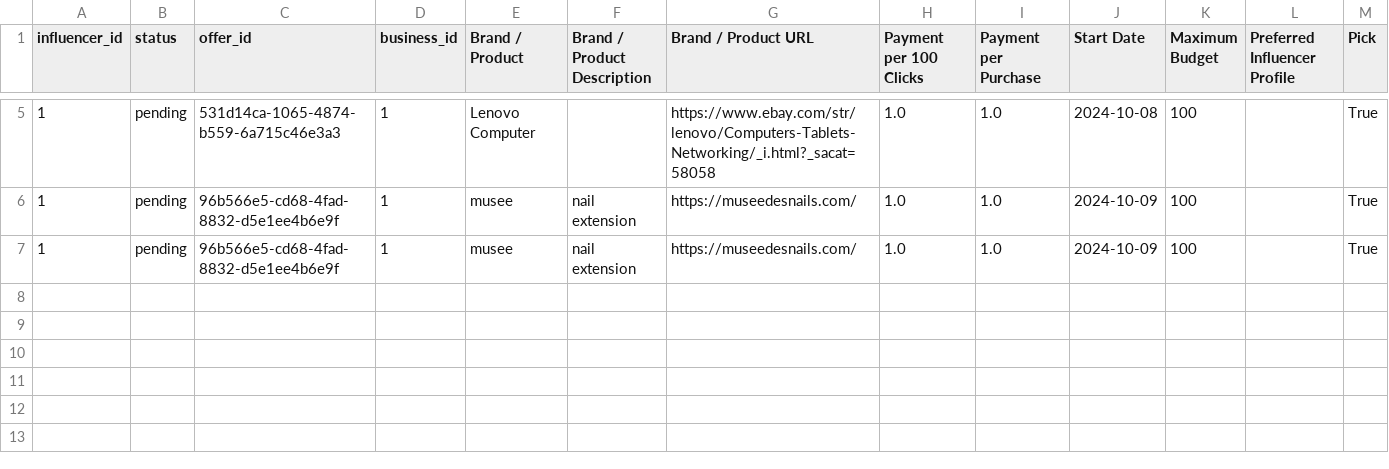
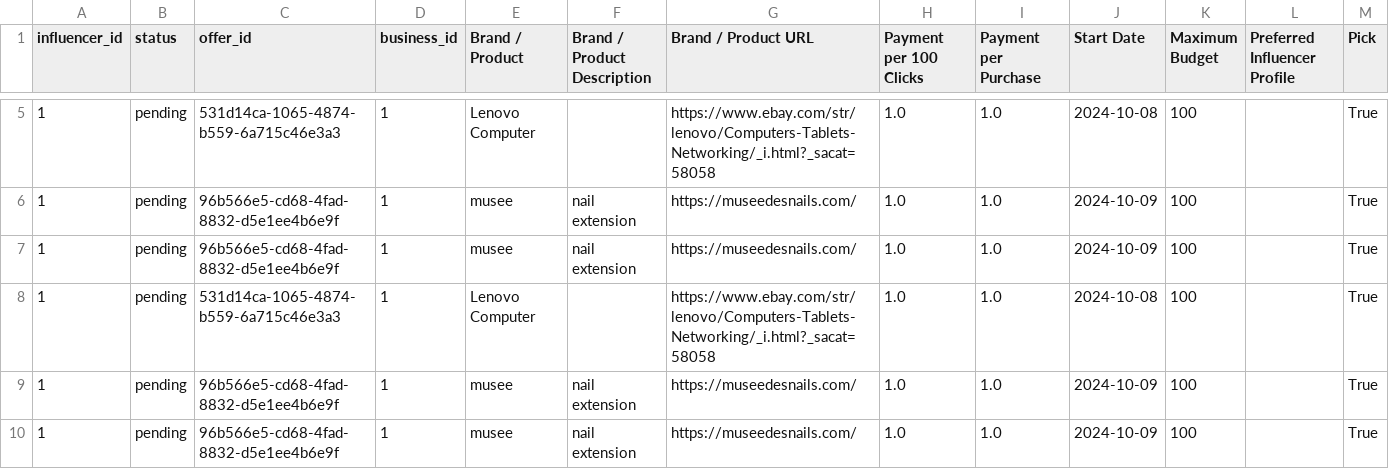
Before and after one commit to alexzhengyc/sharelinks-streamlit, a CSV file: data/deals.csv, drawn as a sheet; only a part is shown, gaps mark what is left out.

```diff
--- a/data/deals.csv
+++ b/data/deals.csv
@@ -10 +10,6 @@ influencer_id,status,offer_id,business_id,Brand / Product,Brand / Product Descri
 ",https://museedesnails.com/,1.0,1.0,2024-10-09,100,,True
+1,pending,531d14ca-1065-4874-b559-6a715c46e3a3,1,Lenovo Computer,,https://www.ebay.com/str/lenovo/Computers-Tablets-Networking/_i.html?_sacat=58058,1.0,1.0,2024-10-08,100,,True
+1,pending,96b566e5-cd68-4fad-8832-d5e1ee4b6e9f,1,musee,"nail extension
+",https://museedesnails.com/,1.0,1.0,2024-10-09,100,,True
+1,pending,96b566e5-cd68-4fad-8832-d5e1ee4b6e9f,1,musee,"nail extension
+",https://museedesnails.com/,1.0,1.0,2024-10-09,100,,True
```
Also changed, not shown: 1 other file.
